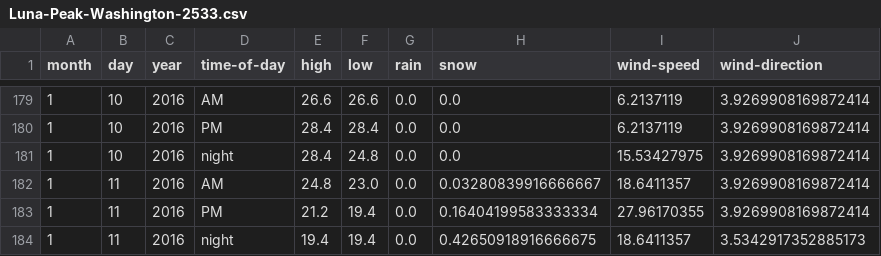
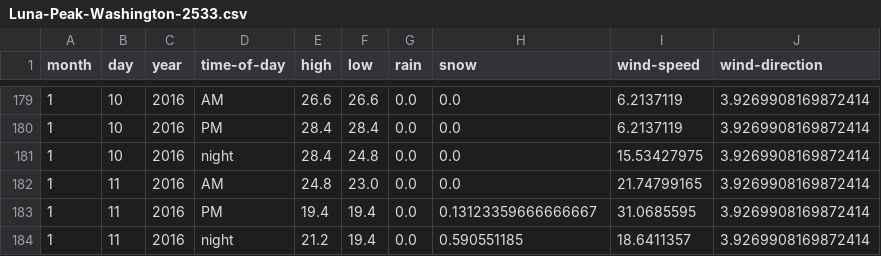
Before and after one commit to psathyrella/weatherhistory, a CSV file: mtwx/Luna-Peak-Washington-2533.csv, drawn as a sheet; only a part is shown, gaps mark what is left out.

```diff
--- a/mtwx/Luna-Peak-Washington-2533.csv
+++ b/mtwx/Luna-Peak-Washington-2533.csv
@@ -181,4 +181,4 @@ month,day,year,time-of-day,high,low,rain,snow,wind-speed,wind-direction
 1,10,2016,night,28.4,24.8,0.0,0.0,15.53427975,3.9269908169872414
-1,11,2016,AM,24.8,23.0,0.0,0.03280839916666667,18.6411357,3.9269908169872414
-1,11,2016,PM,21.2,19.4,0.0,0.16404199583333334,27.96170355,3.9269908169872414
-1,11,2016,night,19.4,19.4,0.0,0.42650918916666675,18.6411357,3.5342917352885173
+1,11,2016,AM,24.8,23.0,0.0,0.0,21.74799165,3.9269908169872414
+1,11,2016,PM,19.4,19.4,0.0,0.13123359666666667,31.0685595,3.9269908169872414
+1,11,2016,night,21.2,19.4,0.0,0.590551185,18.6411357,3.9269908169872414
```
Also changed, not shown: mtwx/Devils-Thumb-2767.csv, mtwx/Liberty-Bell-Mountain-2353.csv, 20 other files.
